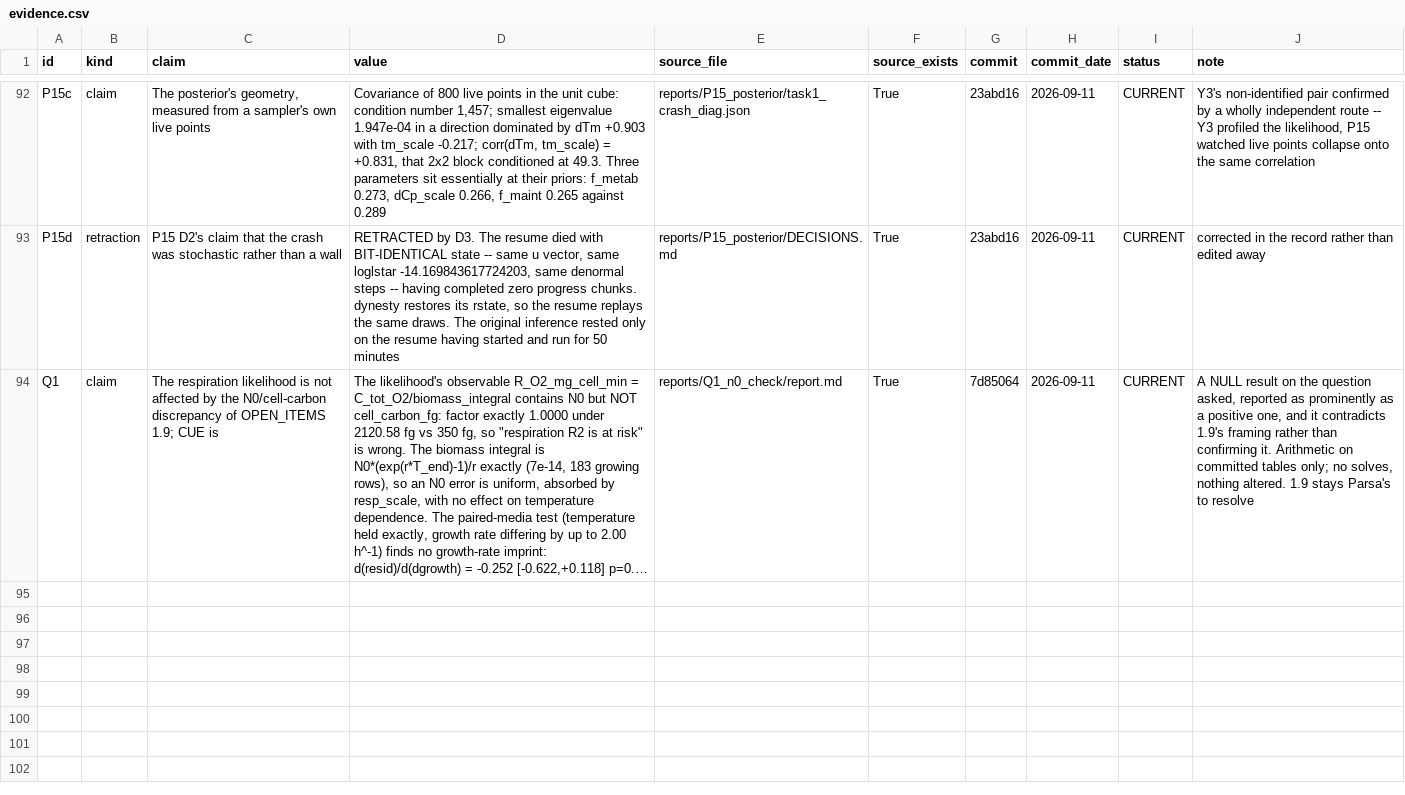
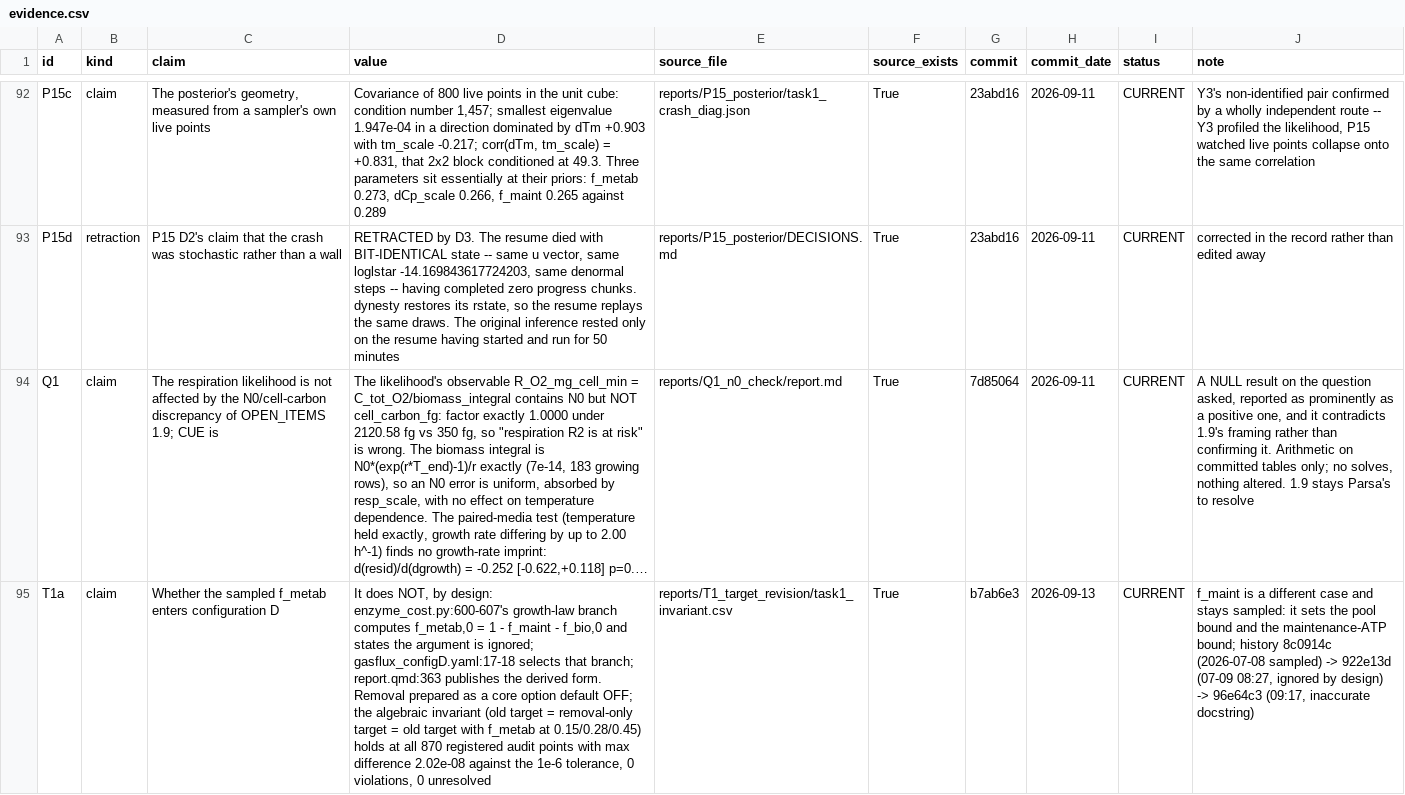
Before and after one commit to GabYvonDurocher/etcGEMs, a CSV file: reports/synthesis/evidence.csv, drawn as a sheet; only a part is shown, gaps mark what is left out; long unchanged cells end in …; the diff names each change by its address in the sheet, - before the commit and + after, or states it on an @@ line.

```diff
--- a/reports/synthesis/evidence.csv
+++ b/reports/synthesis/evidence.csv
+row 95: T1a | claim | Whether the sampled f_metab enters configuration D | It does NOT, by design: enzyme_cost.py:600-607's growth-law branch computes f_metab,0 = 1 - f_maint - f_bio,0 and states the argument is ignored; gasflux_configD.yaml:17-18 selects that branch; report.qmd:363 publishes the derived form. Removal prepared as a core option default OFF; the algebraic invariant (old target = removal-only target = old target with f_metab at 0.15/0.28/0.45) holds at all 870 registered audit points with max difference 2.02e-08 against the 1e-6 tolerance, 0 violations, 0 unresolved | reports/T1_target_revision/task1_invariant.csv | True | b7ab6e3 | 2026-09-13 | CURRENT | f_maint is a different case and stays sampled: it sets the pool bound and the maintenance-ATP bound; history 8c0914c (2026-07-08 sampled) -> 922e13d (07-09 08:27, ignored by design) -> 96e64c3 (09:17, inaccurate docstring)
```
Also changed, not shown: 1 other file.
